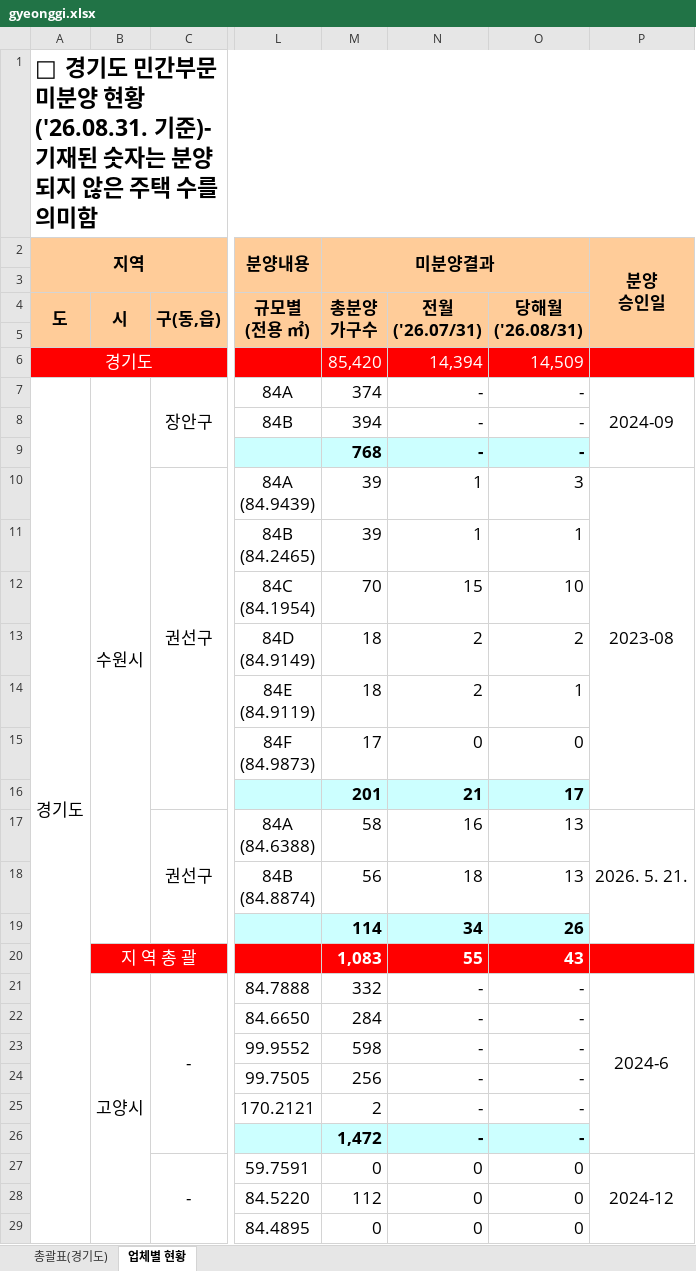
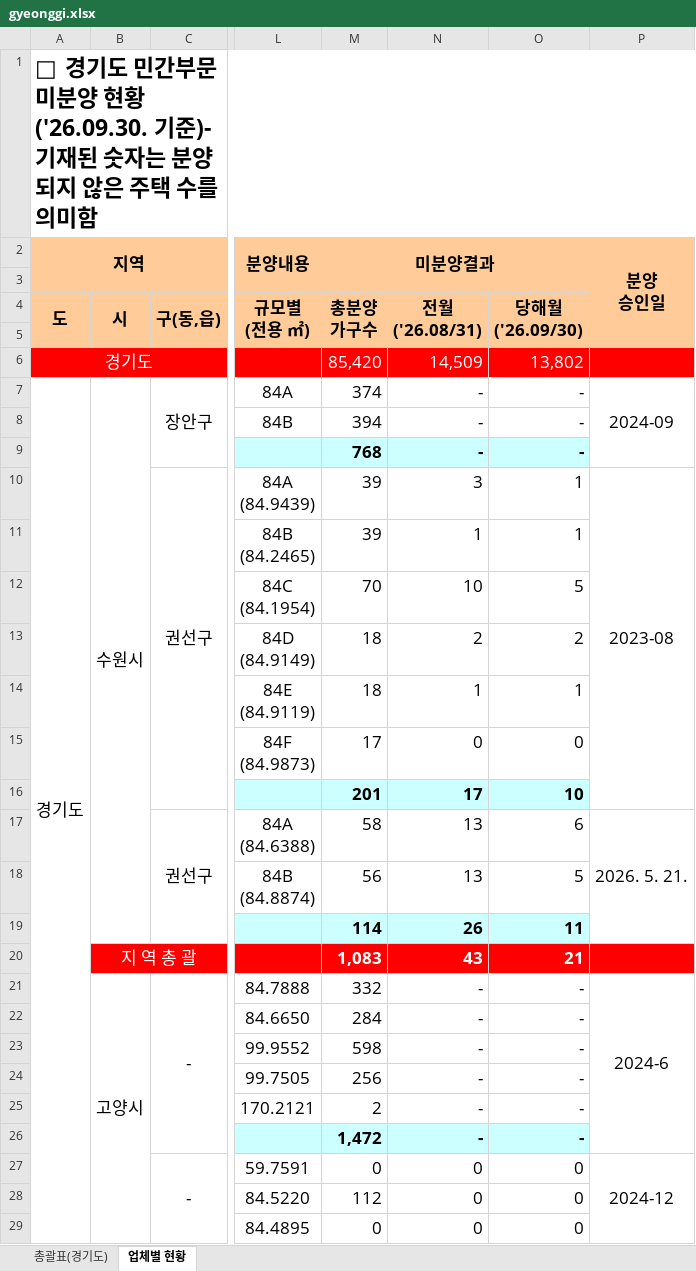
Before and after one commit to kr-ratings/apt-watch, an Excel workbook: site/data/units/gyeonggi.xlsx, sheet 업체별 현황, drawn as a sheet; only a part is shown, gaps mark what is left out; values as stored, in another font and other column widths than the file's, no borders; removed rows and columns are numbered as before the commit, all else as after; ↵ is a line break in a cell; the diff covers the shown part only; the diff names each change by its address in the sheet, - before the commit and + after, or states it on an @@ line.

Commit message:
data: 2026-10-30 16:23 KST 갱신

```diff
--- a/site/data/units/gyeonggi.xlsx (sheet 업체별 현황)
+++ b/site/data/units/gyeonggi.xlsx (sheet 업체별 현황)
-A1 (지역): …현황 ('26.08.31. 기준)-기…
+A1 (지역): …현황 ('26.09.30. 기준)-기…
-N4: 전월 ↵ ('26.07/31)
+N4: 전월 ↵ ('26.08/31)
-O4: 당해월 ↵ ('26.08/31)
+O4: 당해월 ↵ ('26.09/30)
-N6: 14,394
+N6: 14,509
-O6: 14,509
+O6: 13,802
-A7:A507 merged
+A7:A507 merged
-N10: 1
+N10: 3
-O10: 3
+O10: 1
-N12: 15
+N12: 10
-O12: 10
+O12: 5
-N14: 2
+N14: 1
-N16: 21
+N16: 17
-O16: 17
+O16: 10
-N17: 16
+N17: 13
-O17: 13
+O17: 6
-N18: 18
+N18: 13
-O18: 13
+O18: 5
-N19: 34
+N19: 26
-O19: 26
+O19: 11
-N20: 55
+N20: 43
-O20: 43
+O20: 21
```
Also changed, not shown: 17 added rows, 33 removed rows, 506 edited cells and cell formats elsewhere in this sheet, sheet 총괄표(경기도), formulas that keep their value, 6 other files.
